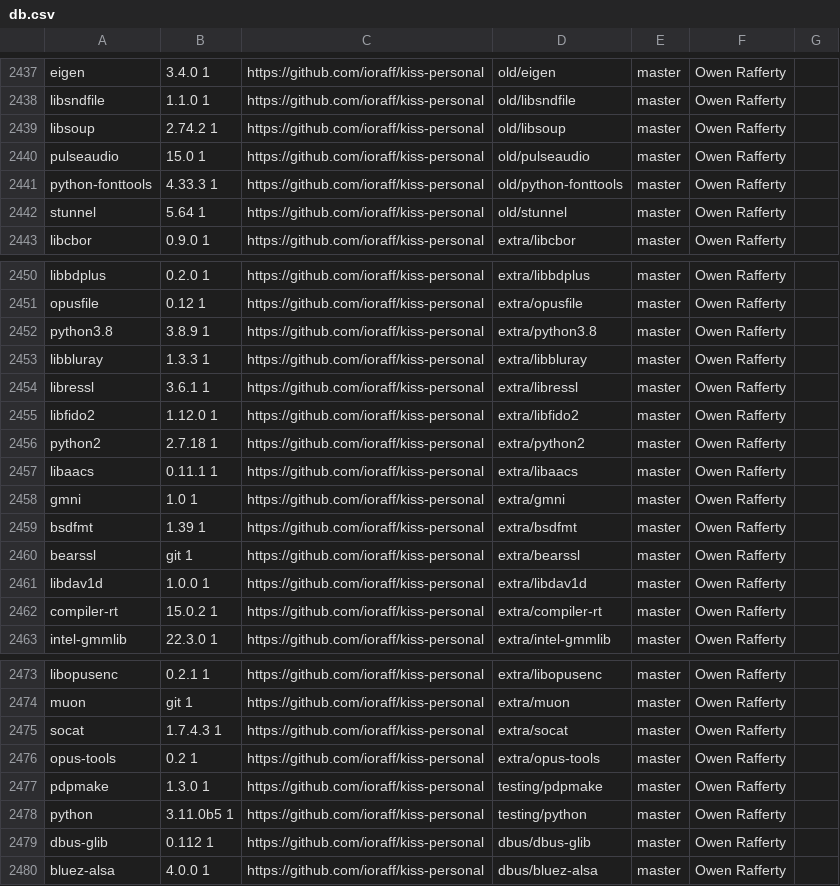
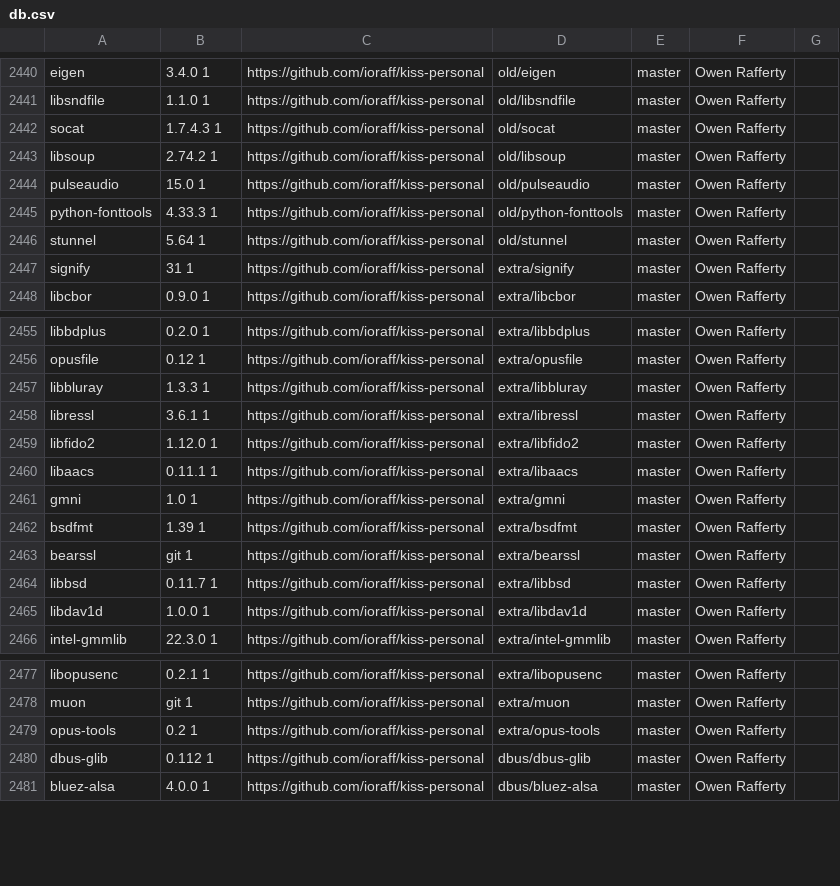
Before and after one commit to aabacchus/kiss-find, a CSV file: db.csv, drawn as a sheet; only a part is shown, gaps mark what is left out; removed rows and columns are numbered as before the commit, all else as after; the diff covers the shown part only; the diff names each change by its address in the sheet, - before the commit and + after, or states it on an @@ line.

```diff
--- a/db.csv
+++ b/db.csv
+row 2442: socat | 1.7.4.3 1 | https://github.com/ioraff/kiss-personal | old/socat | master | Owen Rafferty
+row 2447: signify | 31 1 | https://github.com/ioraff/kiss-personal | extra/signify | master | Owen Rafferty
-row 2452: python3.8 | 3.8.9 1 | https://github.com/ioraff/kiss-personal | extra/python3.8 | master | Owen Rafferty
-row 2456: python2 | 2.7.18 1 | https://github.com/ioraff/kiss-personal | extra/python2 | master | Owen Rafferty
+row 2464: libbsd | 0.11.7 1 | https://github.com/ioraff/kiss-personal | extra/libbsd | master | Owen Rafferty
-row 2462: compiler-rt | 15.0.2 1 | https://github.com/ioraff/kiss-personal | extra/compiler-rt | master | Owen Rafferty
-row 2475: socat | 1.7.4.3 1 | https://github.com/ioraff/kiss-personal | extra/socat | master | Owen Rafferty
-row 2477: pdpmake | 1.3.0 1 | https://github.com/ioraff/kiss-personal | testing/pdpmake | master | Owen Rafferty
-row 2478: python | 3.11.0b5 1 | https://github.com/ioraff/kiss-personal | testing/python | master | Owen Rafferty
```
Also changed, not shown: 4 added rows and 7 edited cells elsewhere in this file.
